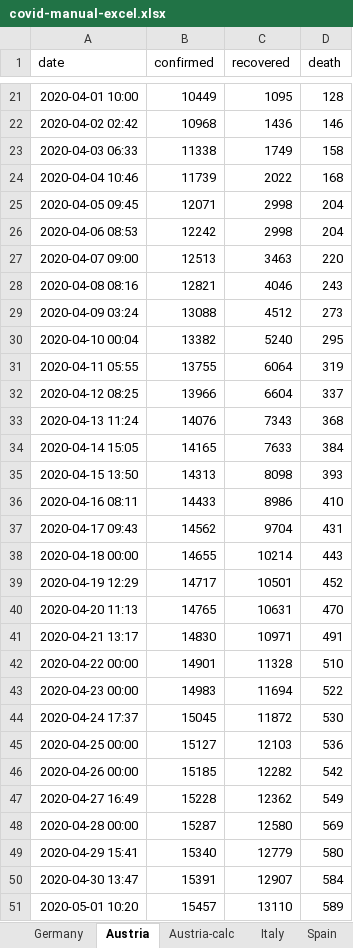
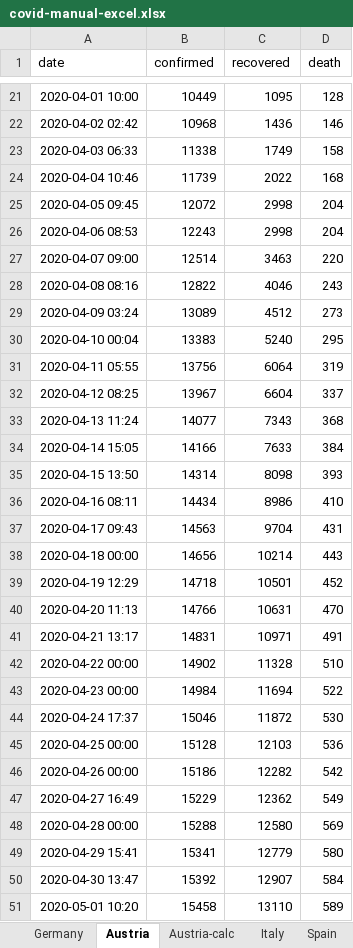
Before and after one commit to cs224/covid-19-data-analysis, an Excel workbook: covid-manual-excel.xlsx, sheet Austria, drawn as a sheet; only a part is shown, gaps mark what is left out; values as stored, in another font and other column widths than the file's, no borders; the diff covers the shown part only; the diff names each change by its address in the sheet, - before the commit and + after, or states it on an @@ line.

```diff
--- a/covid-manual-excel.xlsx (sheet Austria)
+++ b/covid-manual-excel.xlsx (sheet Austria)
-B25 (confirmed): 12071
+B25 (confirmed): 12072
-B26 (confirmed): 12242
+B26 (confirmed): 12243
-B27 (confirmed): 12513
+B27 (confirmed): 12514
-B28 (confirmed): 12821
+B28 (confirmed): 12822
-B29 (confirmed): 13088
+B29 (confirmed): 13089
-B30 (confirmed): 13382
+B30 (confirmed): 13383
-B31 (confirmed): 13755
+B31 (confirmed): 13756
-B32 (confirmed): 13966
+B32 (confirmed): 13967
-B33 (confirmed): 14076
+B33 (confirmed): 14077
-B34 (confirmed): 14165
+B34 (confirmed): 14166
-B35 (confirmed): 14313
+B35 (confirmed): 14314
-B36 (confirmed): 14433
+B36 (confirmed): 14434
-B37 (confirmed): 14562
+B37 (confirmed): 14563
-B38 (confirmed): 14655
+B38 (confirmed): 14656
-B39 (confirmed): 14717
+B39 (confirmed): 14718
-B40 (confirmed): 14765
+B40 (confirmed): 14766
-B41 (confirmed): 14830
+B41 (confirmed): 14831
-B42 (confirmed): 14901
+B42 (confirmed): 14902
-B43 (confirmed): 14983
+B43 (confirmed): 14984
-B44 (confirmed): 15045
+B44 (confirmed): 15046
-B45 (confirmed): 15127
+B45 (confirmed): 15128
-B46 (confirmed): 15185
+B46 (confirmed): 15186
-B47 (confirmed): 15228
+B47 (confirmed): 15229
-B48 (confirmed): 15287
+B48 (confirmed): 15288
-B49 (confirmed): 15340
+B49 (confirmed): 15341
-B50 (confirmed): 15391
+B50 (confirmed): 15392
-B51 (confirmed): 15457
+B51 (confirmed): 15458
```
Also changed, not shown: 1 added row and 8 edited cells elsewhere in this sheet, sheet Austria-calc, sheet Germany, bavaria_covid19_data.xlsx, 2 other files.
